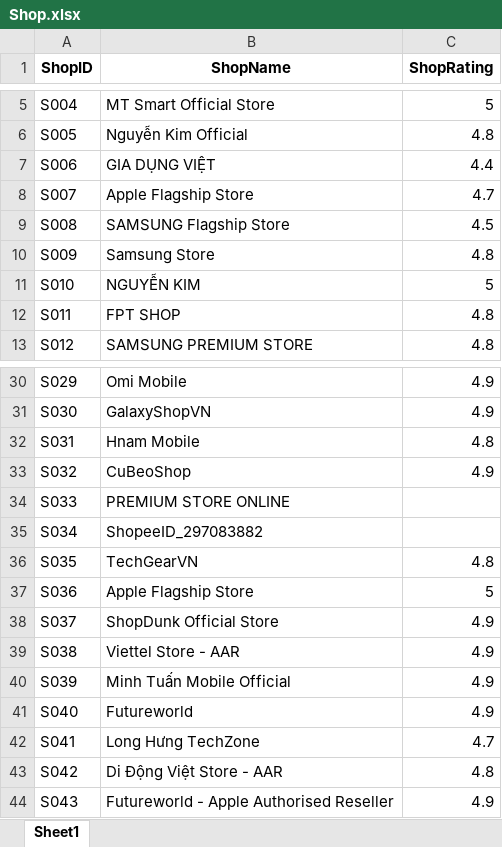
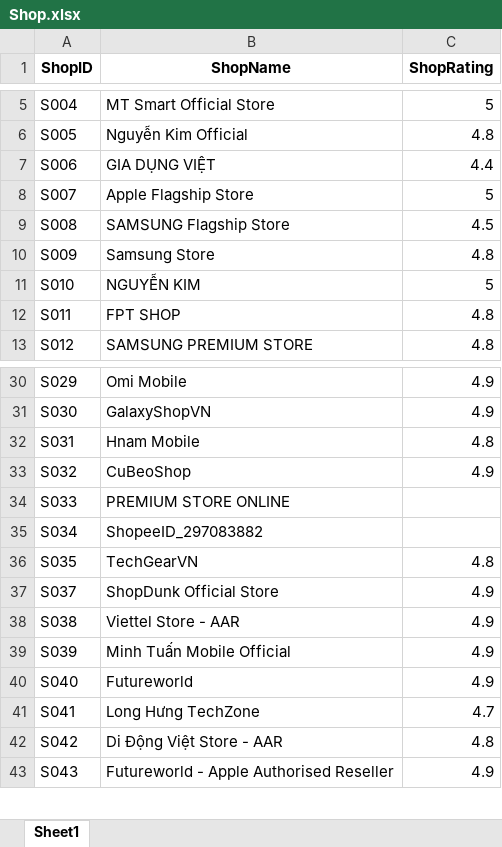
Before and after one commit to NQT1711/KhoaLuanGr3-Code, an Excel workbook: Data/Preprocessed_data/Shop.xlsx, sheet Sheet1, drawn as a sheet; only a part is shown, gaps mark what is left out; values as stored, in another font and other column widths than the file's, no borders; the diff names each change by its address in the sheet, - before the commit and + after, or states it on an @@ line.

Commit message:
update Shop

```diff
--- a/Data/Preprocessed_data/Shop.xlsx (sheet Sheet1)
+++ b/Data/Preprocessed_data/Shop.xlsx (sheet Sheet1)
-C8 (ShopRating): 4.7
+C8 (ShopRating): 5
-row 37: S036 | Apple Flagship Store | 5
```
Also changed, not shown: 1 other file.
